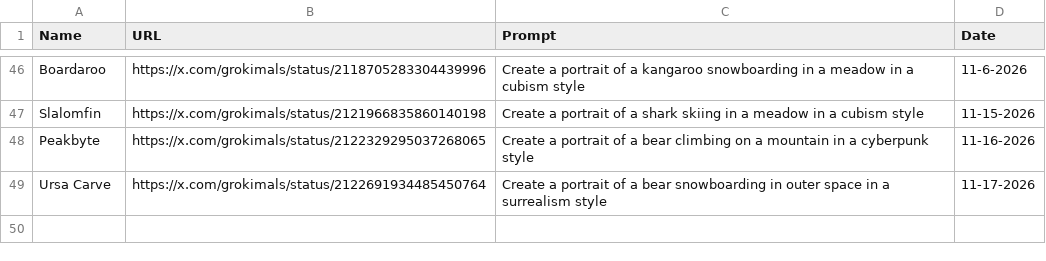
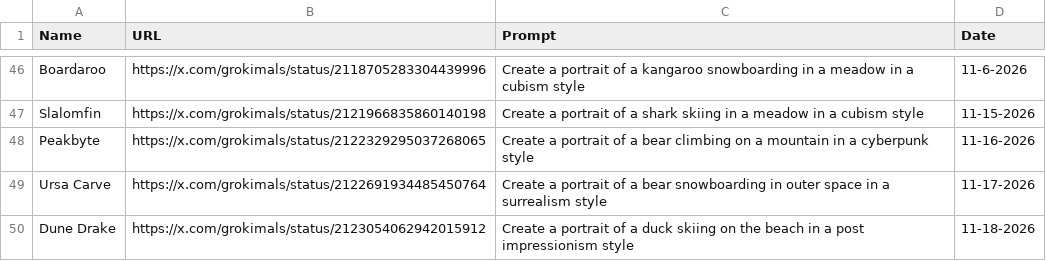
Before and after one commit to johnnycchapman/Grokimals, a CSV file: log.csv, drawn as a sheet; only a part is shown, gaps mark what is left out; the diff names each change by its address in the sheet, - before the commit and + after, or states it on an @@ line.

```diff
--- a/log.csv
+++ b/log.csv
+row 50: Dune Drake | https://x.com/grokimals/status/2123054062942015912 | Create a portrait of a duck skiing on the beach in a post impressionism style | 11-18-2026
```
